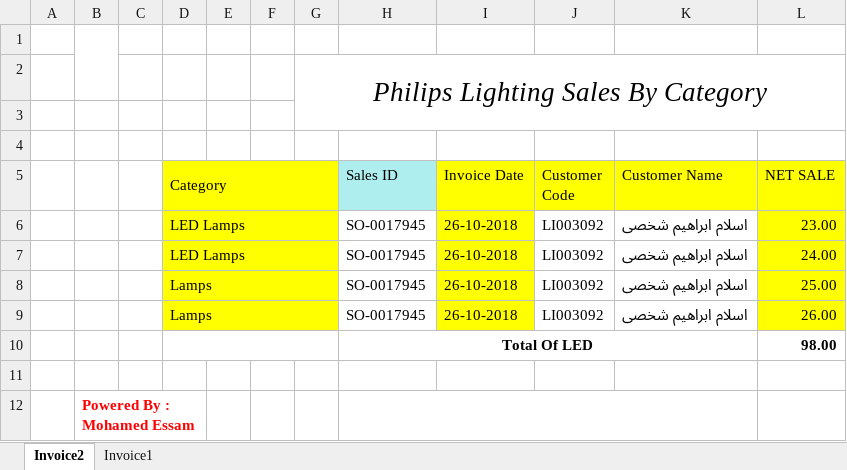
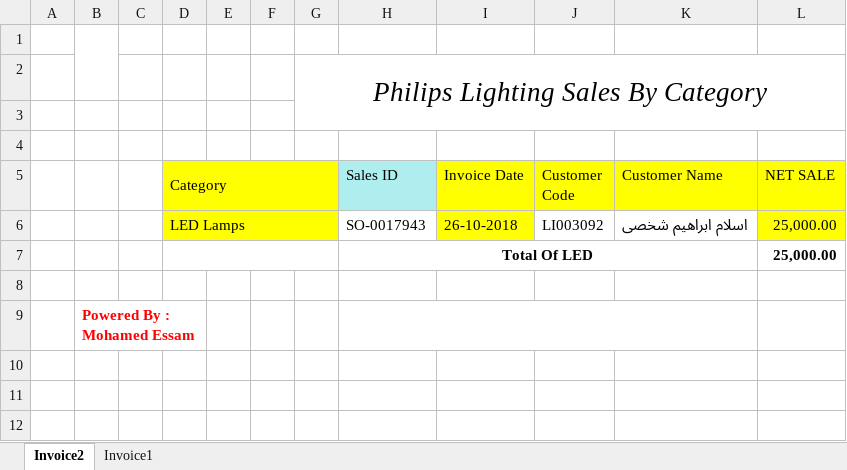
Before and after one commit to MaysaraMohamed/Philips, an Excel workbook: invoices/Sales RAW Data MPG-philips-2.xlsx, sheet Invoice2, drawn as a sheet; values as stored, in another font and other column widths than the file's, no borders; charts and pictures not drawn; removed rows and columns are numbered as before the commit, all else as after; the diff names each change by its address in the sheet, - before the commit and + after, or states it on an @@ line.

```diff
--- a/invoices/Sales RAW Data MPG-philips-2.xlsx (sheet Invoice2)
+++ b/invoices/Sales RAW Data MPG-philips-2.xlsx (sheet Invoice2)
-H6 (Sales ID): SO-0017945
+H6 (Sales ID): SO-0017943
-L6 (NET SALE): 23.00
+L6 (NET SALE): 25,000.00
-row 7:  |  |  | LED Lamps |  |  |  | SO-0017945 | 26-10-2018 | LI003092 | اسلام ابراهيم شخصى | 24.00
-row 8:  |  |  | Lamps |  |  |  | SO-0017945 | 26-10-2018 | LI003092 | اسلام ابراهيم شخصى | 25.00
-row 9:  |  |  | Lamps |  |  |  | SO-0017945 | 26-10-2018 | LI003092 | اسلام ابراهيم شخصى | 26.00
-L7 (NET SALE): 98.00
+L7 (NET SALE): 25,000.00
```
Also changed, not shown: 31 other files.
